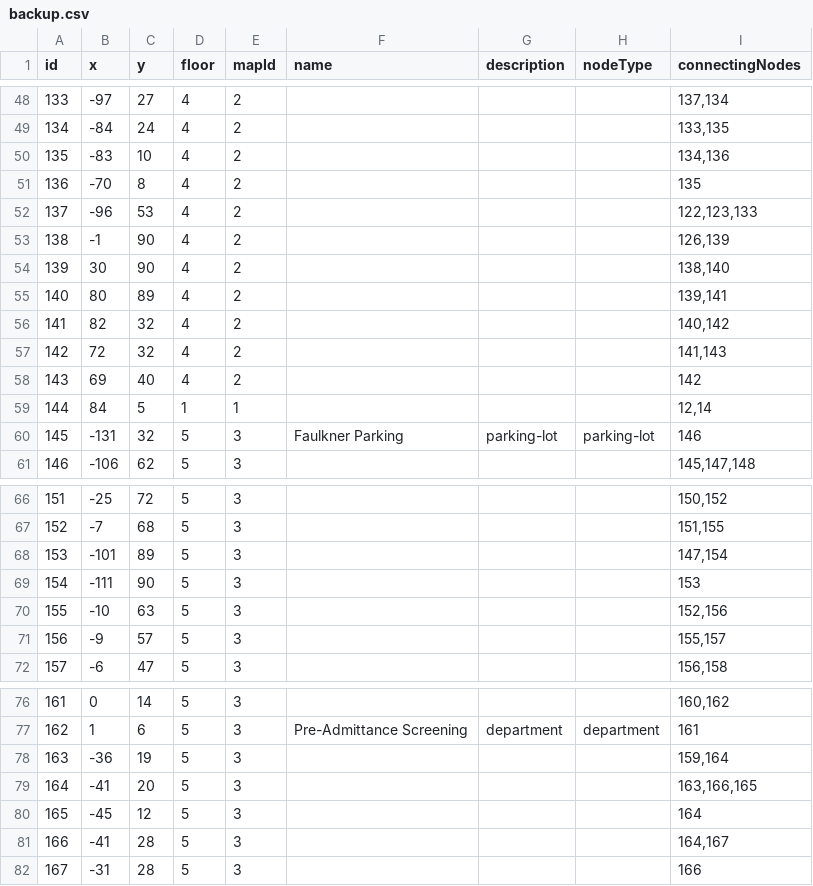
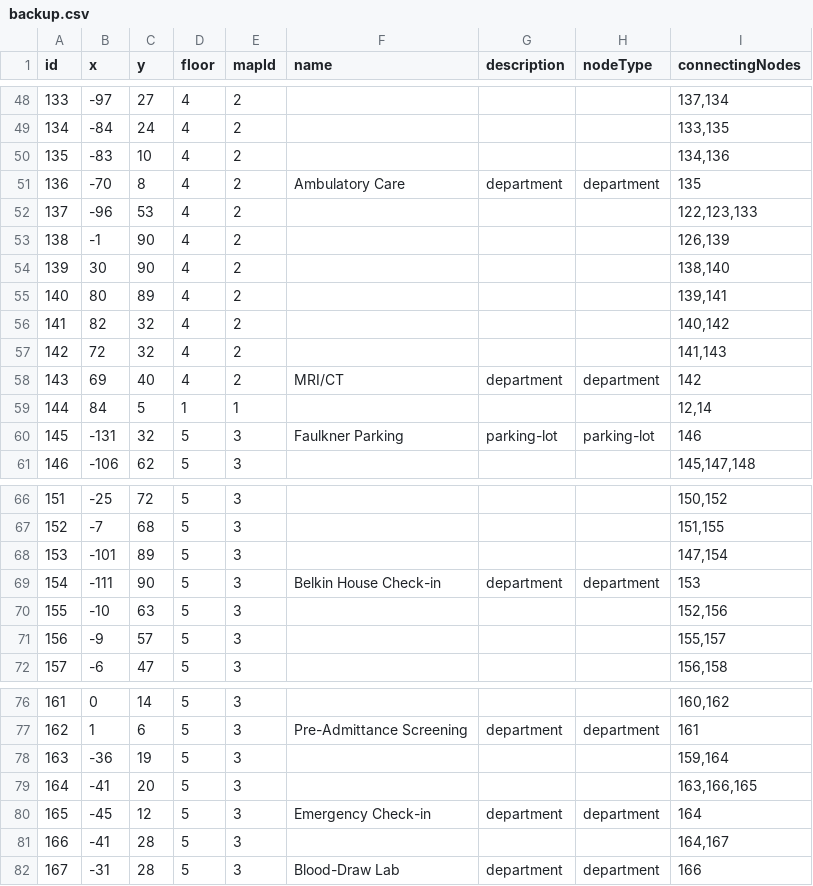
Before and after one commit to rohan908/team-o-copy, a CSV file: apps/backend/src/directoryBackup/backup.csv, drawn as a sheet; only a part is shown, gaps mark what is left out.

Commit message:
adds departments to nodes

```diff
--- a/apps/backend/src/directoryBackup/backup.csv
+++ b/apps/backend/src/directoryBackup/backup.csv
@@ -50,3 +50,3 @@ id,x,y,floor,mapId,name,description,nodeType,connectingNodes
 135,-83,10,4,2,,,,"134,136"
-136,-70,8,4,2,,,,135
+136,-70,8,4,2,Ambulatory Care,department,department,135
 137,-96,53,4,2,,,,"122,123,133"
@@ -57,3 +57,3 @@ id,x,y,floor,mapId,name,description,nodeType,connectingNodes
 142,72,32,4,2,,,,"141,143"
-143,69,40,4,2,,,,142
+143,69,40,4,2,MRI/CT,department,department,142
 144,84,5,1,1,,,,"12,14"
@@ -68,3 +68,3 @@ id,x,y,floor,mapId,name,description,nodeType,connectingNodes
 153,-101,89,5,3,,,,"147,154"
-154,-111,90,5,3,,,,153
+154,-111,90,5,3,Belkin House Check-in,department,department,153
 155,-10,63,5,3,,,,"152,156"
@@ -79,4 +79,4 @@ id,x,y,floor,mapId,name,description,nodeType,connectingNodes
 164,-41,20,5,3,,,,"163,166,165"
-165,-45,12,5,3,,,,164
+165,-45,12,5,3,Emergency Check-in,department,department,164
 166,-41,28,5,3,,,,"164,167"
-167,-31,28,5,3,,,,166
+167,-31,28,5,3,Blood-Draw Lab,department,department,166
```
Also changed, not shown: 1 other file.
